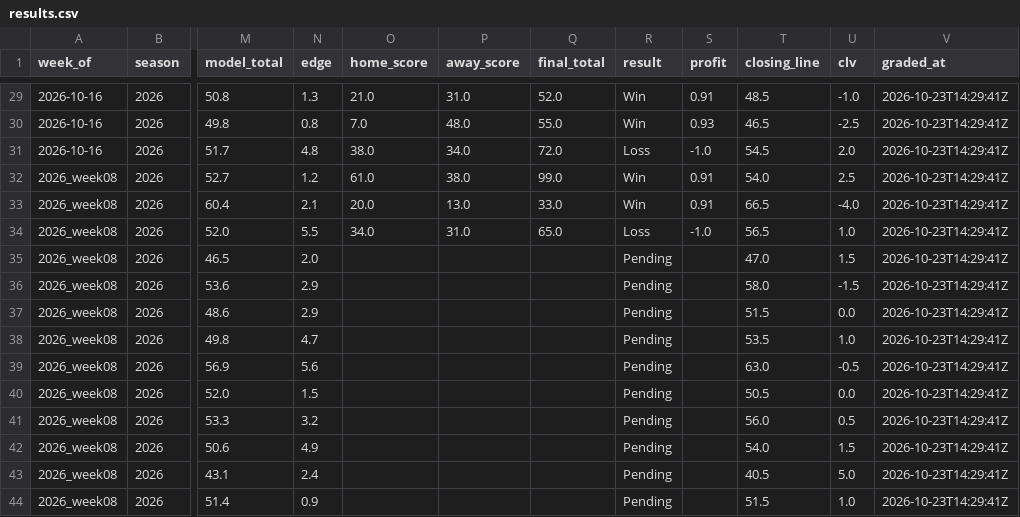
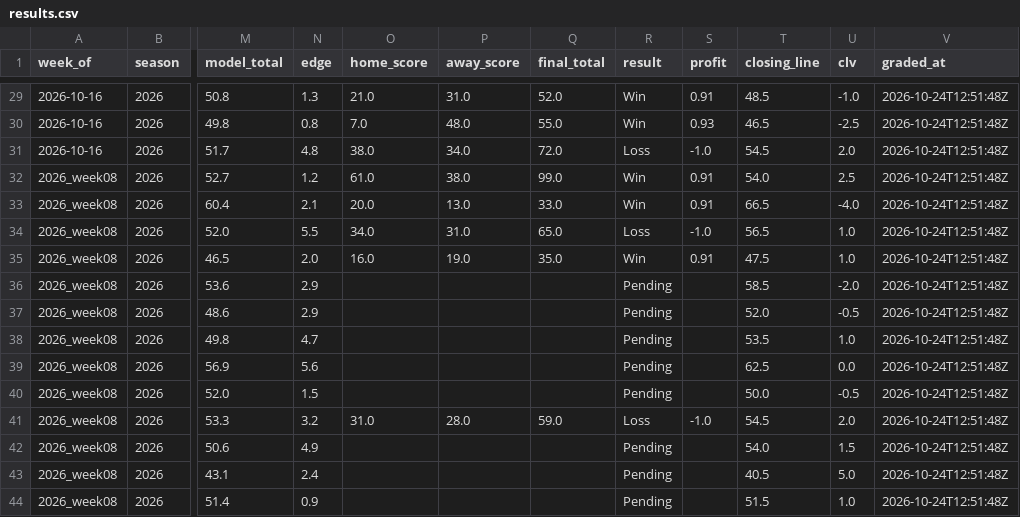
Before and after one commit to beauvardion/cfb_bets_site, a CSV file: results.csv, drawn as a sheet; only a part is shown, gaps mark what is left out; the diff covers the shown part only; the diff names each change by its address in the sheet, - before the commit and + after, or states it on an @@ line.

```diff
--- a/results.csv
+++ b/results.csv
-V29:V44 (graded_at): 2026-10-23T14:29:41Z
+V29:V44 (graded_at): 2026-10-24T12:51:48Z
-O35 (home_score): (empty)
+O35 (home_score): 16.0
-P35 (away_score): (empty)
+P35 (away_score): 19.0
-Q35 (final_total): (empty)
+Q35 (final_total): 35.0
-R35 (result): Pending
+R35 (result): Win
-S35 (profit): (empty)
+S35 (profit): 0.91
-T35 (closing_line): 47.0
+T35 (closing_line): 47.5
-U35 (clv): 1.5
+U35 (clv): 1.0
-T36 (closing_line): 58.0
+T36 (closing_line): 58.5
-U36 (clv): -1.5
+U36 (clv): -2.0
-T37 (closing_line): 51.5
+T37 (closing_line): 52.0
-U37 (clv): 0.0
+U37 (clv): -0.5
-T39 (closing_line): 63.0
+T39 (closing_line): 62.5
-U39 (clv): -0.5
+U39 (clv): 0.0
-T40 (closing_line): 50.5
+T40 (closing_line): 50.0
-U40 (clv): 0.0
+U40 (clv): -0.5
-O41 (home_score): (empty)
+O41 (home_score): 31.0
-P41 (away_score): (empty)
+P41 (away_score): 28.0
-Q41 (final_total): (empty)
+Q41 (final_total): 59.0
-R41 (result): Pending
+R41 (result): Loss
-S41 (profit): (empty)
+S41 (profit): -1.0
-T41 (closing_line): 56.0
+T41 (closing_line): 54.5
-U41 (clv): 0.5
+U41 (clv): 2.0
```
Also changed, not shown: 27 edited cells elsewhere in this file.
